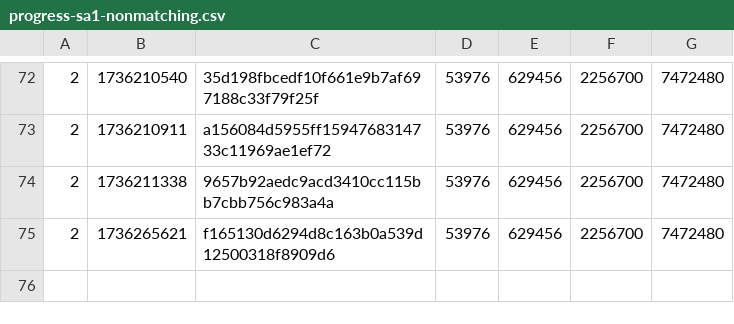
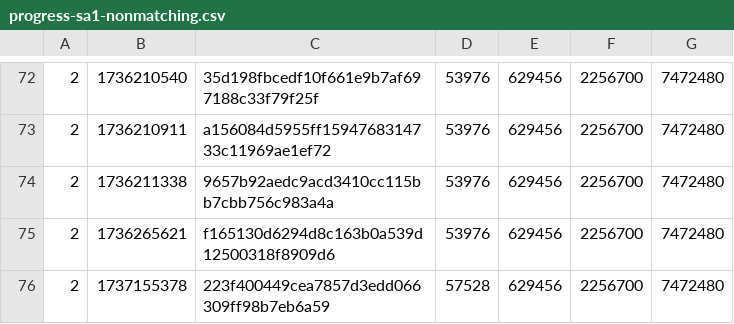
Before and after one commit to SAT-R/sa1, a CSV file: reports/progress-sa1-nonmatching.csv, drawn as a sheet; only a part is shown, gaps mark what is left out; the diff names each change by its address in the sheet, - before the commit and + after, or states it on an @@ line.

```diff
--- a/reports/progress-sa1-nonmatching.csv
+++ b/reports/progress-sa1-nonmatching.csv
+row 76: 2 | 1737155378 | 223f400449cea7857d3edd066309ff98b7eb6a59 | 57528 | 629456 | 2256700 | 7472480
```
Also changed, not shown: reports/progress-sa1-matching.csv, 2 other files.
